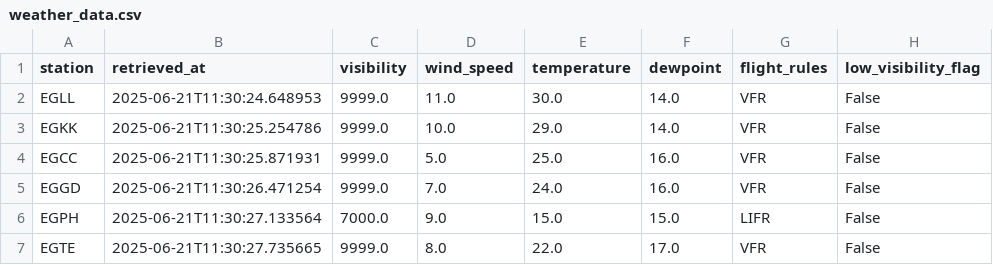
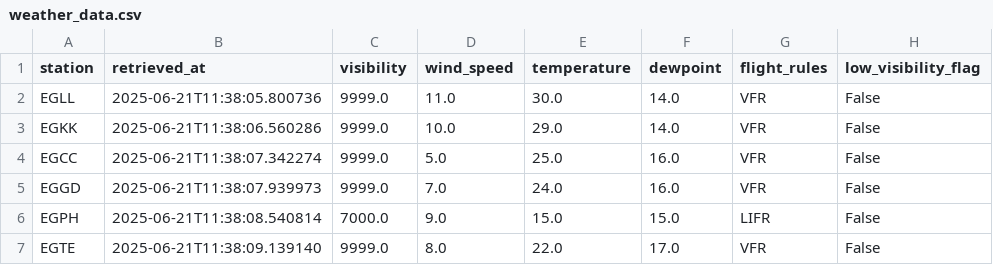
Before and after one commit to mmiles2012/Virgin-AI-OPS-prototype, a CSV file: data/weather_data.csv, drawn as a sheet; only a part is shown; the diff names each change by its address in the sheet, - before the commit and + after, or states it on an @@ line.

```diff
--- a/data/weather_data.csv
+++ b/data/weather_data.csv
-B2 (retrieved_at): 2025-06-21T11:30:24.648953
+B2 (retrieved_at): 2025-06-21T11:38:05.800736
-B3 (retrieved_at): 2025-06-21T11:30:25.254786
+B3 (retrieved_at): 2025-06-21T11:38:06.560286
-B4 (retrieved_at): 2025-06-21T11:30:25.871931
+B4 (retrieved_at): 2025-06-21T11:38:07.342274
-B5 (retrieved_at): 2025-06-21T11:30:26.471254
+B5 (retrieved_at): 2025-06-21T11:38:07.939973
-B6 (retrieved_at): 2025-06-21T11:30:27.133564
+B6 (retrieved_at): 2025-06-21T11:38:08.540814
-B7 (retrieved_at): 2025-06-21T11:30:27.735665
+B7 (retrieved_at): 2025-06-21T11:38:09.139140
```
Also changed, not shown: data/latest_training_data.csv, 6 other files.
